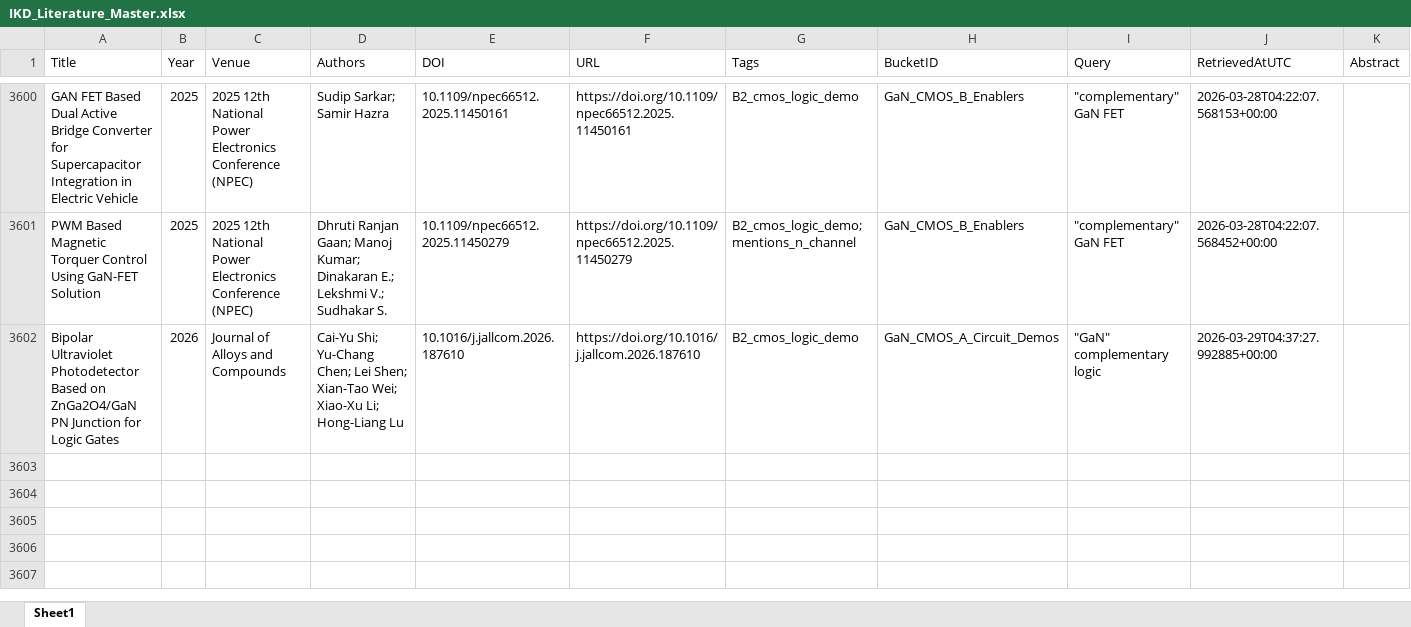
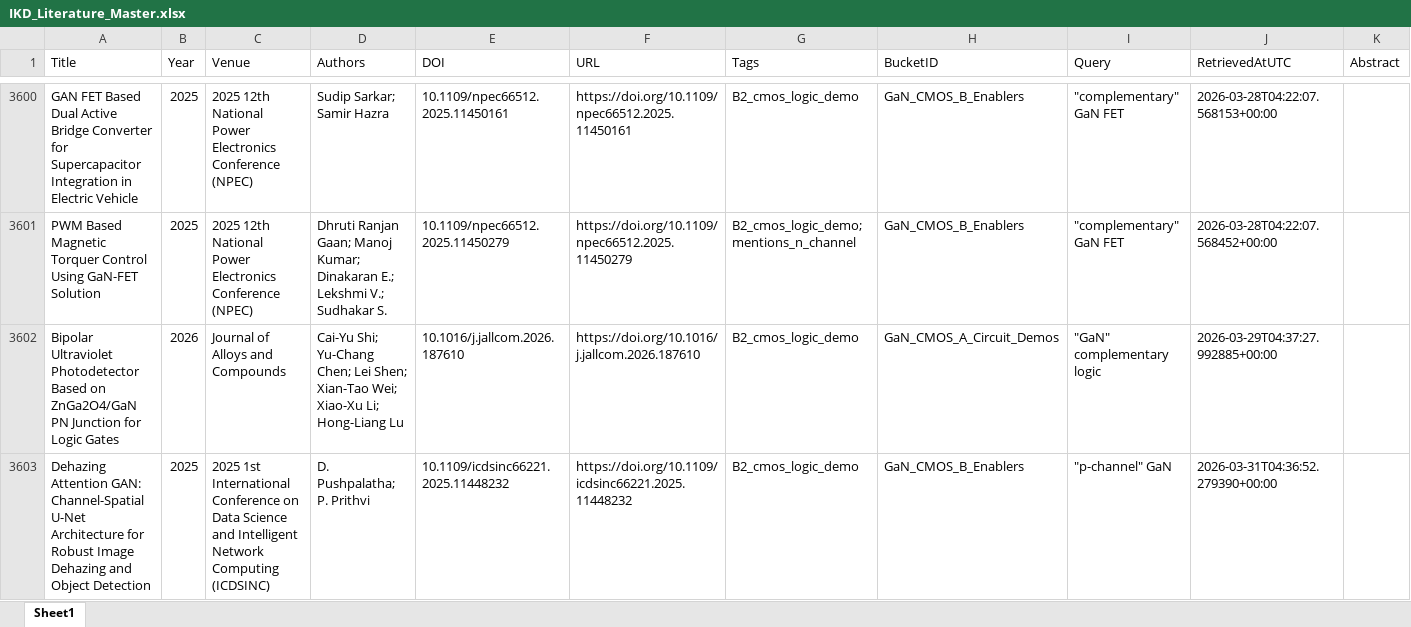
Before and after one commit to kainlulow/IKD_GaN_Project, an Excel workbook: 01_literature/IKD_Literature_Master.xlsx, sheet Sheet1, drawn as a sheet; only a part is shown, gaps mark what is left out; values as stored, in another font and other column widths than the file's, no borders; the diff names each change by its address in the sheet, - before the commit and + after, or states it on an @@ line.

```diff
--- a/01_literature/IKD_Literature_Master.xlsx (sheet Sheet1)
+++ b/01_literature/IKD_Literature_Master.xlsx (sheet Sheet1)
+row 3603: Dehazing Attention GAN: Channel-Spatial U-Net Architecture for Robust Image Dehazing and Object Detection | 2025 | 2025 1st International Conference on Data Science and Intelligent Network Computing (ICDSINC) | D. Pushpalatha; P. Prithvi | 10.1109/icdsinc66221.2025.11448232 | https://doi.org/10.1109/icdsinc66221.2025.11448232 | B2_cmos_logic_demo | GaN_CMOS_B_Enablers | "p-channel" GaN | 2026-03-31T04:36:52.279390+00:00
```
Also changed, not shown: 01_literature/IKD_ReviewQueue.xlsx, 02_reports/node_b/NodeB_Candidates_ReviewQueue.xlsx, 3 other files.
